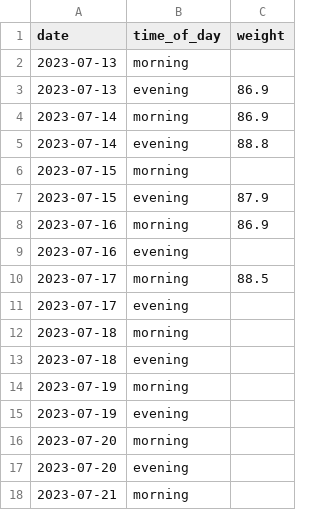
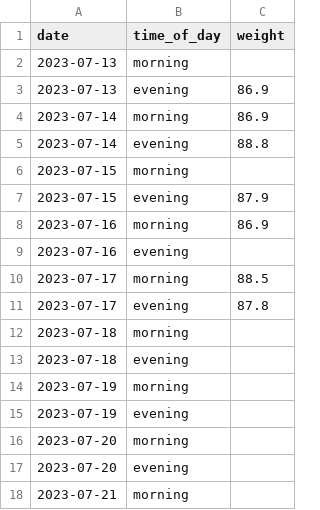
Before and after one commit to MichalG96/dash-test, a CSV file: data_current.csv, drawn as a sheet; only a part is shown.

Commit message:
Update data_current.csv

```diff
--- a/data_current.csv
+++ b/data_current.csv
@@ -10,3 +10,3 @@ date,time_of_day,weight
 2023-07-17,morning,88.5
-2023-07-17,evening,
+2023-07-17,evening,87.8
 2023-07-18,morning,
```
